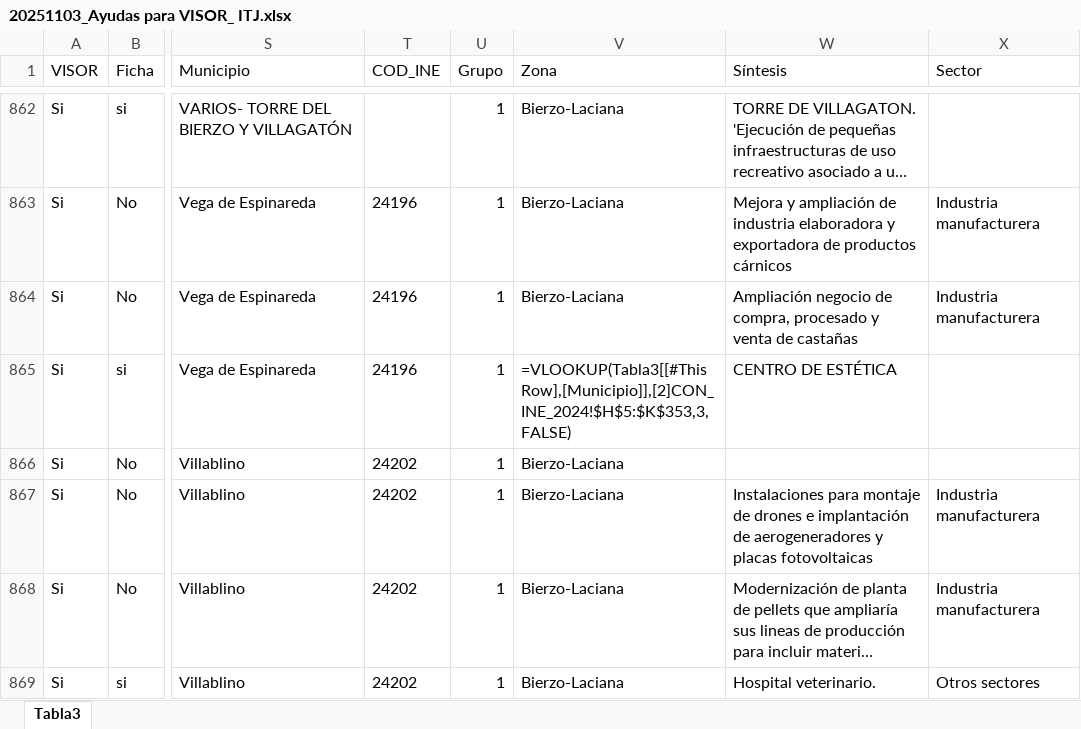
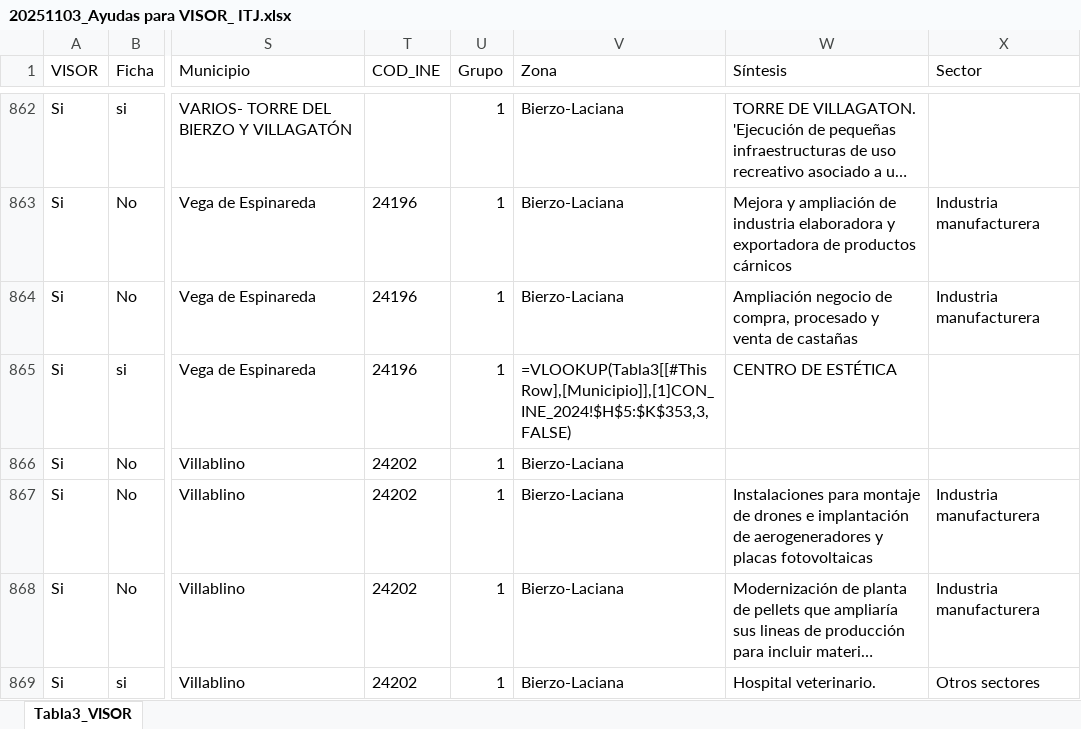
Before and after one commit to sandromina19/imagenes, an Excel workbook: 20251103_Ayudas para VISOR_ ITJ.xlsx, sheet Tabla3_VISOR, drawn as a sheet; only a part is shown, gaps mark what is left out; long unchanged cells end in …; values as stored, in another font and other column widths than the file's, no borders; formulas are shown in place of their values; table styles not drawn; the diff covers the shown part only; the diff names each change by its address in the sheet, - before the commit and + after, or states it on an @@ line.

```diff
--- a/20251103_Ayudas para VISOR_ ITJ.xlsx (sheet Tabla3_VISOR)
+++ b/20251103_Ayudas para VISOR_ ITJ.xlsx (sheet Tabla3_VISOR)
-sheet tab: Tabla3
+sheet tab: Tabla3_VISOR
-V865 (Zona): =VLOOKUP(Tabla3[[#This Row],[Municipio]],[2]CON_INE_2024!$H$5:$K$353,3,FALSE)
+V865 (Zona): =VLOOKUP(Tabla3[[#This Row],[Municipio]],[1]CON_INE_2024!$H$5:$K$353,3,FALSE)
```
Also changed, not shown: 68 edited cells elsewhere in this sheet.
